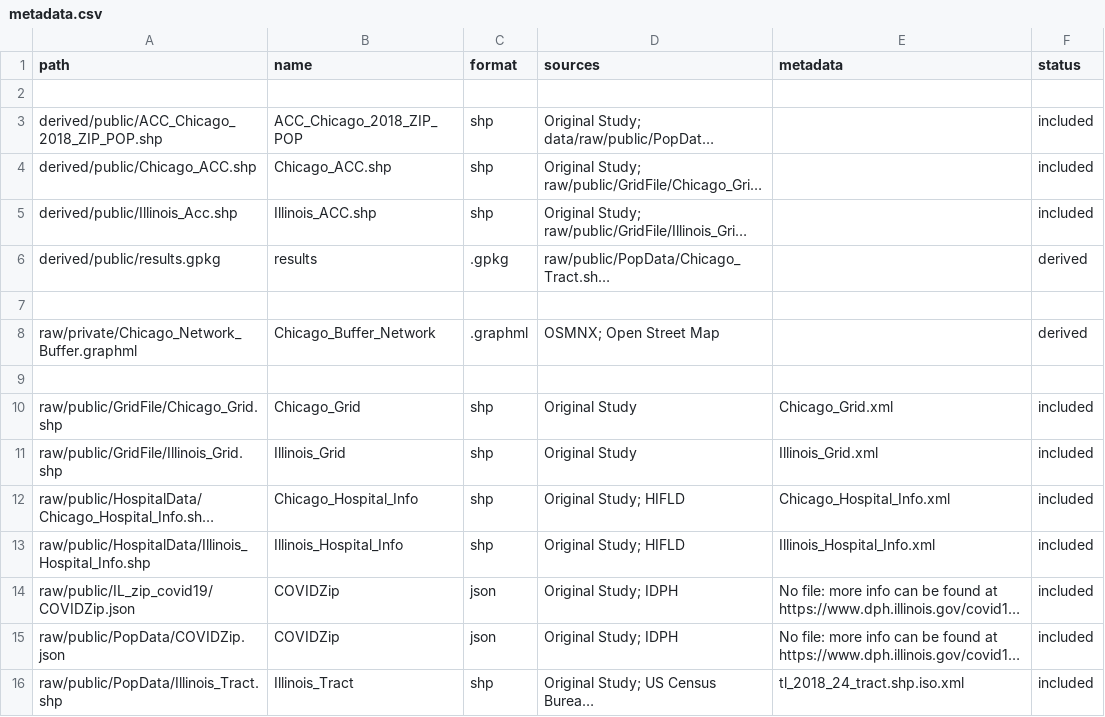
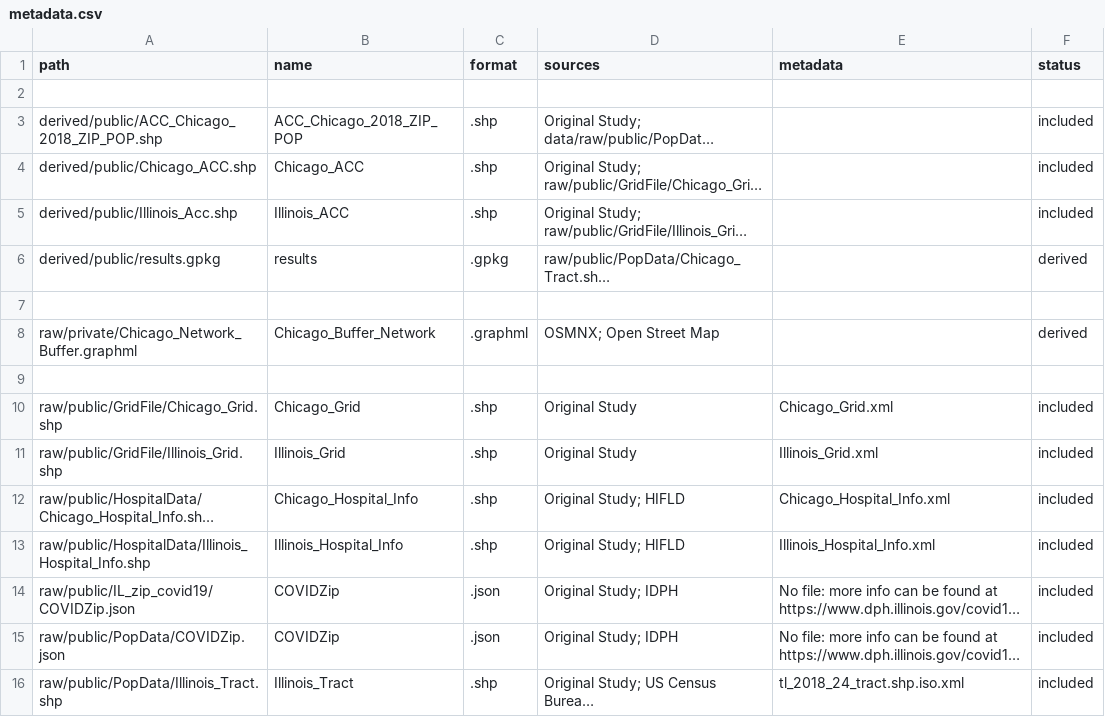
Before and after one commit to whprocter/RPr-Kang-2020, a CSV file: data/metadata.csv, drawn as a sheet; only a part is shown; long unchanged cells end in …; the diff covers the shown part only; the diff names each change by its address in the sheet, - before the commit and + after, or states it on an @@ line.

```diff
--- a/data/metadata.csv
+++ b/data/metadata.csv
-C3:C5 (format): shp
+C3:C5 (format): .shp
-B4 (name): Chicago_ACC.shp
+B4 (name): Chicago_ACC
-B5 (name): Illinois_ACC.shp
+B5 (name): Illinois_ACC
-C10:C13 (format): shp
+C10:C13 (format): .shp
-C14:C15 (format): json
+C14:C15 (format): .json
-C16 (format): shp
+C16 (format): .shp
```
Also changed, not shown: 4 added rows and 12 edited cells elsewhere in this file, 3 other files.
